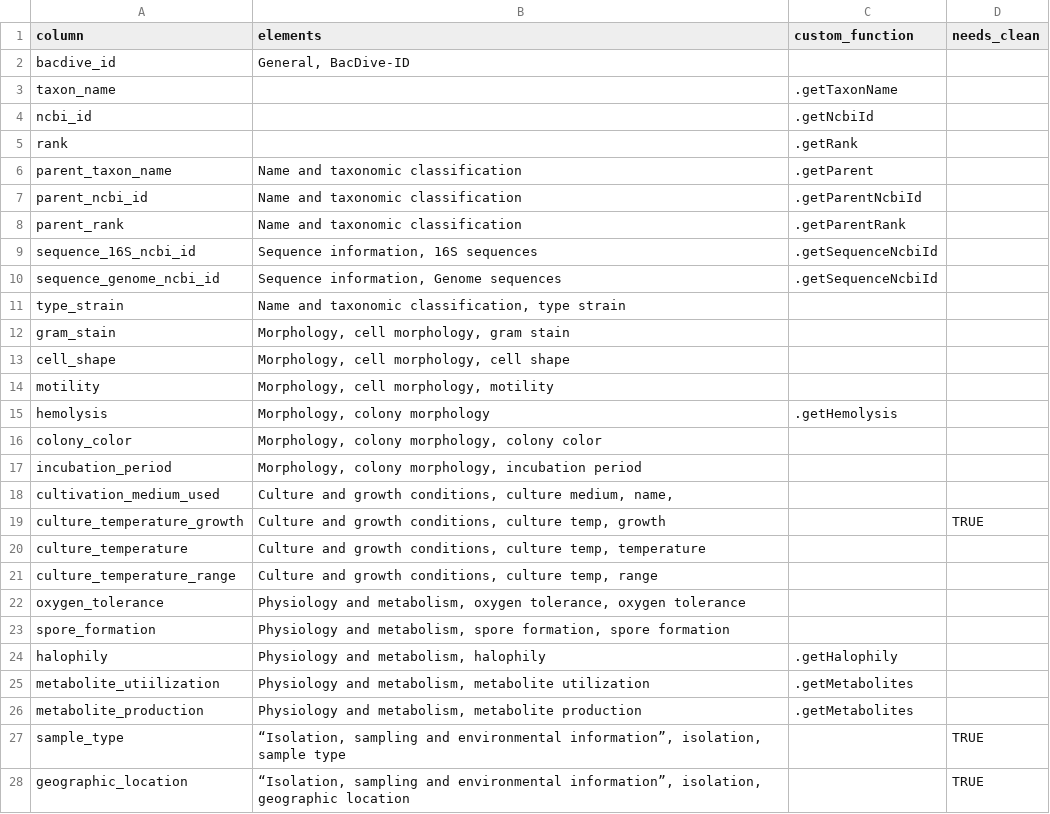
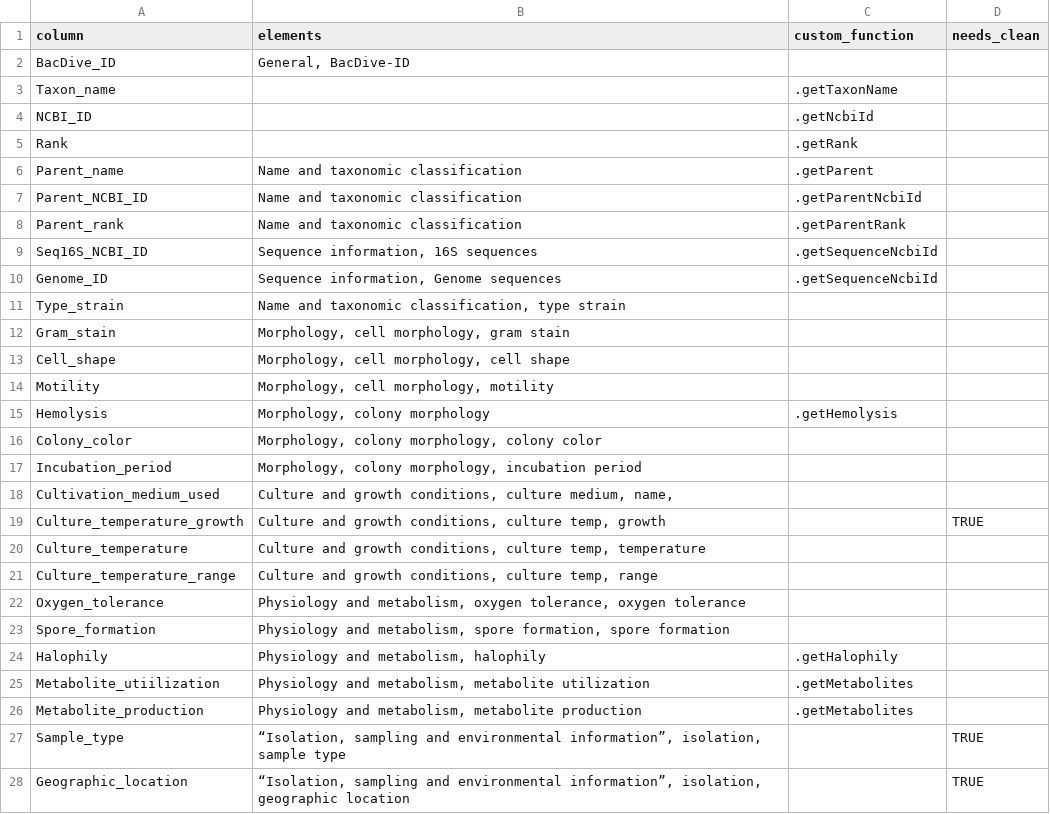
Before and after one commit to jwokaty/BacDiveR, a CSV file: inst/extdata/template.csv, drawn as a sheet; only a part is shown; the diff covers the shown part only.

```diff
--- a/inst/extdata/template.csv
+++ b/inst/extdata/template.csv
@@ -1,28 +1,28 @@
 column,elements,custom_function,needs_clean
-bacdive_id,"General, BacDive-ID",,
-taxon_name,,.getTaxonName,
-ncbi_id,,.getNcbiId,
-rank,,.getRank,
-parent_taxon_name,"Name and taxonomic classification",.getParent,
-parent_ncbi_id,"Name and taxonomic classification",.getParentNcbiId,
-parent_rank,"Name and taxonomic classification",.getParentRank,
-sequence_16S_ncbi_id,"Sequence information, 16S sequences",.getSequenceNcbiId,
-sequence_genome_ncbi_id,"Sequence information, Genome sequences",.getSequenceNcbiId,
-type_strain,"Name and taxonomic classification, type strain",,
-gram_stain,"Morphology, cell morphology, gram stain",,
-cell_shape,"Morphology, cell morphology, cell shape",,
-motility,"Morphology, cell morphology, motility",,
-hemolysis,"Morphology, colony morphology",.getHemolysis,
-colony_color,"Morphology, colony morphology, colony color",,
-incubation_period,"Morphology, colony morphology, incubation period",,
-cultivation_medium_used,"Culture and growth conditions, culture medium, name,",,
-culture_temperature_growth,"Culture and growth conditions, culture temp, growth",,TRUE
-culture_temperature,"Culture and growth conditions, culture temp, temperature",,
-culture_temperature_range,"Culture and growth conditions, culture temp, range",,
-oxygen_tolerance,"Physiology and metabolism, oxygen tolerance, oxygen tolerance",,
-spore_formation,"Physiology and metabolism, spore formation, spore formation",,
-halophily,"Physiology and metabolism, halophily",.getHalophily,
-metabolite_utiilization,"Physiology and metabolism, metabolite utilization",.getMetabolites,
-metabolite_production,"Physiology and metabolism, metabolite production",.getMetabolites,
-sample_type,"“Isolation, sampling and environmental information”, isolation, sample type",,TRUE
-geographic_location,"“Isolation, sampling and environmental information”, isolation, geographic location",,TRUE
+BacDive_ID,"General, BacDive-ID",,
+Taxon_name,,.getTaxonName,
+NCBI_ID,,.getNcbiId,
+Rank,,.getRank,
+Parent_name,"Name and taxonomic classification",.getParent,
+Parent_NCBI_ID,"Name and taxonomic classification",.getParentNcbiId,
+Parent_rank,"Name and taxonomic classification",.getParentRank,
+Seq16S_NCBI_ID,"Sequence information, 16S sequences",.getSequenceNcbiId,
+Genome_ID,"Sequence information, Genome sequences",.getSequenceNcbiId,
+Type_strain,"Name and taxonomic classification, type strain",,
+Gram_stain,"Morphology, cell morphology, gram stain",,
+Cell_shape,"Morphology, cell morphology, cell shape",,
+Motility,"Morphology, cell morphology, motility",,
+Hemolysis,"Morphology, colony morphology",.getHemolysis,
+Colony_color,"Morphology, colony morphology, colony color",,
+Incubation_period,"Morphology, colony morphology, incubation period",,
+Cultivation_medium_used,"Culture and growth conditions, culture medium, name,",,
+Culture_temperature_growth,"Culture and growth conditions, culture temp, growth",,TRUE
+Culture_temperature,"Culture and growth conditions, culture temp, temperature",,
+Culture_temperature_range,"Culture and growth conditions, culture temp, range",,
+Oxygen_tolerance,"Physiology and metabolism, oxygen tolerance, oxygen tolerance",,
+Spore_formation,"Physiology and metabolism, spore formation, spore formation",,
+Halophily,"Physiology and metabolism, halophily",.getHalophily,
+Metabolite_utiilization,"Physiology and metabolism, metabolite utilization",.getMetabolites,
+Metabolite_production,"Physiology and metabolism, metabolite production",.getMetabolites,
+Sample_type,"“Isolation, sampling and environmental information”, isolation, sample type",,TRUE
+Geographic_location,"“Isolation, sampling and environmental information”, isolation, geographic location",,TRUE
```
Also changed, not shown: 5 edited cells elsewhere in this file, 1 other file.
